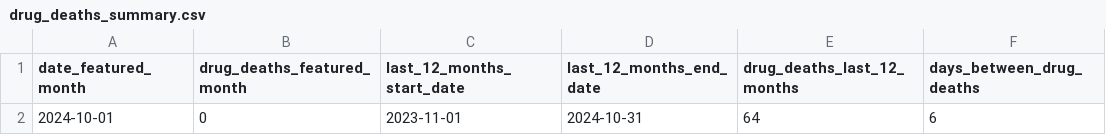
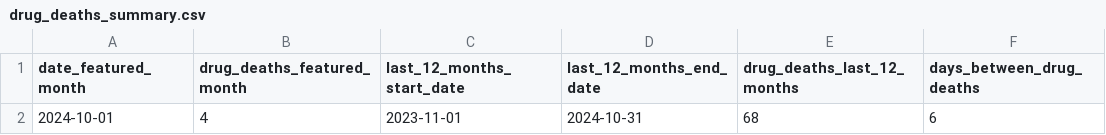
Before and after one commit to peterboroughpublichealth/public-data-opioid-EWSS, a CSV file: deaths/drug_deaths_summary.csv, drawn as a sheet.

Commit message:
Updated files with data from October 2024

```diff
--- a/deaths/drug_deaths_summary.csv
+++ b/deaths/drug_deaths_summary.csv
@@ -1,2 +1,2 @@
 "date_featured_month","drug_deaths_featured_month","last_12_months_start_date","last_12_months_end_date","drug_deaths_last_12_months","days_between_drug_deaths"
-2024-10-01,0,2023-11-01,2024-10-31,64,6
+2024-10-01,4,2023-11-01,2024-10-31,68,6
```
Also changed, not shown: 1 other file.
